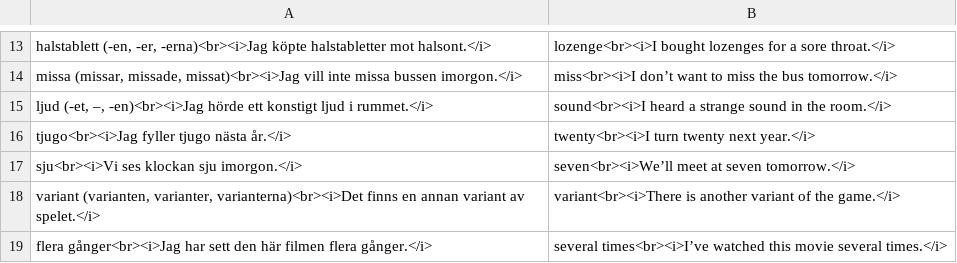
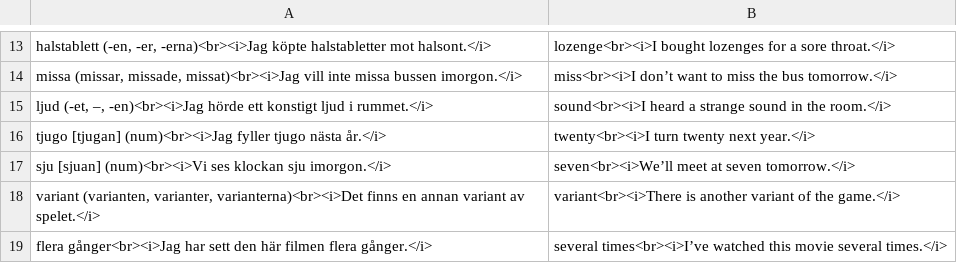
Before and after one commit to zestyping/svenska, a CSV file: 2025-05-27/Vokabulär.csv, drawn as a sheet; only a part is shown, gaps mark what is left out.

```diff
--- a/2025-05-27/Vokabulär.csv
+++ b/2025-05-27/Vokabulär.csv
@@ -15,4 +15,4 @@
 "ljud (-et, –, -en)<br><i>Jag hörde ett konstigt ljud i rummet.</i>","sound<br><i>I heard a strange sound in the room.</i>"
-"tjugo<br><i>Jag fyller tjugo nästa år.</i>","twenty<br><i>I turn twenty next year.</i>"
-"sju<br><i>Vi ses klockan sju imorgon.</i>","seven<br><i>We’ll meet at seven tomorrow.</i>"
+"tjugo [tjugan] (num)<br><i>Jag fyller tjugo nästa år.</i>","twenty<br><i>I turn twenty next year.</i>"
+"sju [sjuan] (num)<br><i>Vi ses klockan sju imorgon.</i>","seven<br><i>We’ll meet at seven tomorrow.</i>"
 "variant (varianten, varianter, varianterna)<br><i>Det finns en annan variant av spelet.</i>","variant<br><i>There is another variant of the game.</i>"
```
Also changed, not shown: 2025-09-02/Vokabulär.csv, all.tsv.
